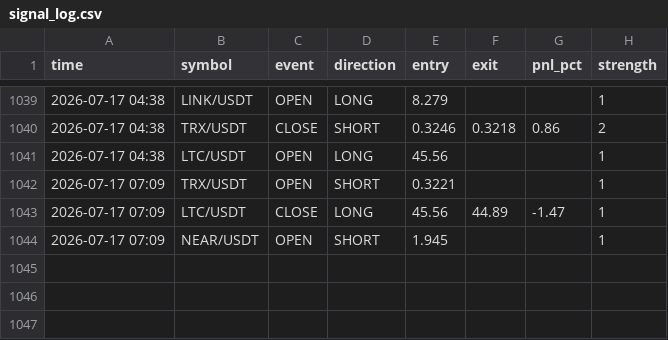
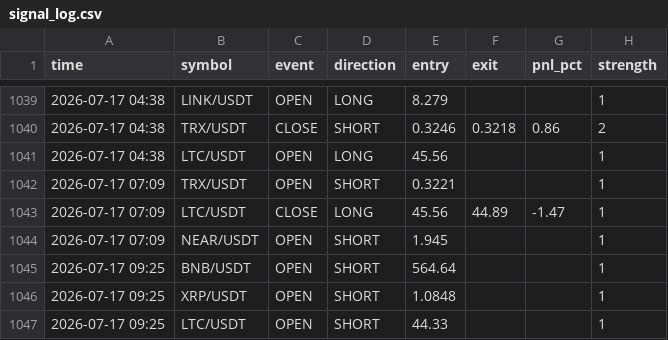
Before and after one commit to ferdibldk01-byte/trader, a CSV file: state/signal_log.csv, drawn as a sheet; only a part is shown, gaps mark what is left out.

```diff
--- a/state/signal_log.csv
+++ b/state/signal_log.csv
@@ -1044 +1044,4 @@ time,symbol,event,direction,entry,exit,pnl_pct,strength
 2026-07-17 07:09,NEAR/USDT,OPEN,SHORT,1.945,,,1
+2026-07-17 09:25,BNB/USDT,OPEN,SHORT,564.64,,,1
+2026-07-17 09:25,XRP/USDT,OPEN,SHORT,1.0848,,,1
+2026-07-17 09:25,LTC/USDT,OPEN,SHORT,44.33,,,1
```
Also changed, not shown: 1 other file.
